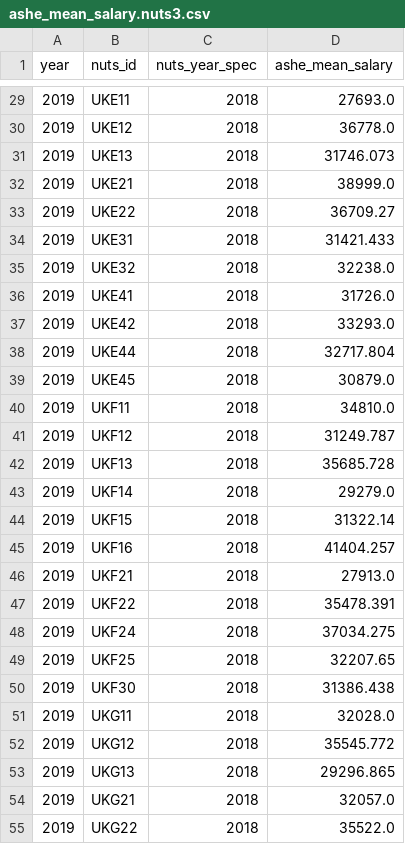
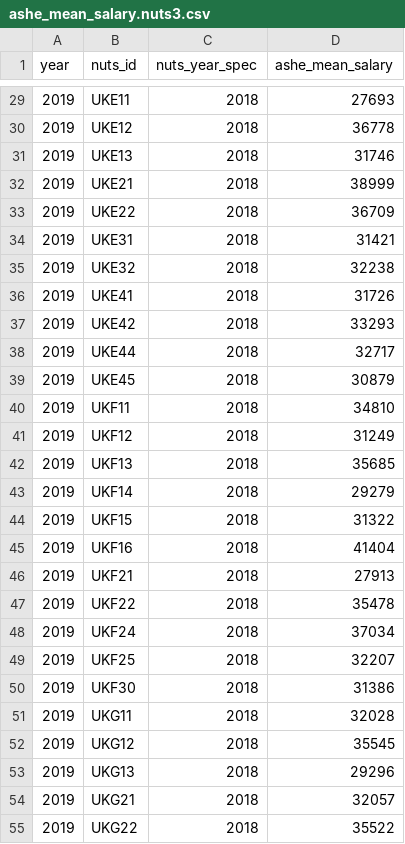
Before and after one commit to nestauk/beis-indicators, a CSV file: ds/data/processed/ashe_mean_salary/ashe_mean_salary.nuts3.csv, drawn as a sheet; only a part is shown, gaps mark what is left out; the diff covers the shown part only.

```diff
--- a/ds/data/processed/ashe_mean_salary/ashe_mean_salary.nuts3.csv
+++ b/ds/data/processed/ashe_mean_salary/ashe_mean_salary.nuts3.csv
@@ -29,27 +29,27 @@ year,nuts_id,nuts_year_spec,ashe_mean_salary
-2019,UKE11,2018,27693.0
-2019,UKE12,2018,36778.0
-2019,UKE13,2018,31746.073
-2019,UKE21,2018,38999.0
-2019,UKE22,2018,36709.27
-2019,UKE31,2018,31421.433
-2019,UKE32,2018,32238.0
-2019,UKE41,2018,31726.0
-2019,UKE42,2018,33293.0
-2019,UKE44,2018,32717.804
-2019,UKE45,2018,30879.0
-2019,UKF11,2018,34810.0
-2019,UKF12,2018,31249.787
-2019,UKF13,2018,35685.728
-2019,UKF14,2018,29279.0
-2019,UKF15,2018,31322.14
-2019,UKF16,2018,41404.257
-2019,UKF21,2018,27913.0
-2019,UKF22,2018,35478.391
-2019,UKF24,2018,37034.275
-2019,UKF25,2018,32207.65
-2019,UKF30,2018,31386.438
-2019,UKG11,2018,32028.0
-2019,UKG12,2018,35545.772
-2019,UKG13,2018,29296.865
-2019,UKG21,2018,32057.0
-2019,UKG22,2018,35522.0
+2019,UKE11,2018,27693
+2019,UKE12,2018,36778
+2019,UKE13,2018,31746
+2019,UKE21,2018,38999
+2019,UKE22,2018,36709
+2019,UKE31,2018,31421
+2019,UKE32,2018,32238
+2019,UKE41,2018,31726
+2019,UKE42,2018,33293
+2019,UKE44,2018,32717
+2019,UKE45,2018,30879
+2019,UKF11,2018,34810
+2019,UKF12,2018,31249
+2019,UKF13,2018,35685
+2019,UKF14,2018,29279
+2019,UKF15,2018,31322
+2019,UKF16,2018,41404
+2019,UKF21,2018,27913
+2019,UKF22,2018,35478
+2019,UKF24,2018,37034
+2019,UKF25,2018,32207
+2019,UKF30,2018,31386
+2019,UKG11,2018,32028
+2019,UKG12,2018,35545
+2019,UKG13,2018,29296
+2019,UKG21,2018,32057
+2019,UKG22,2018,35522
```
Also changed, not shown: 140 edited cells elsewhere in this file, ds/data/processed/ashe_mean_salary/ashe_mean_salary.nuts2.csv, 1 other file.
